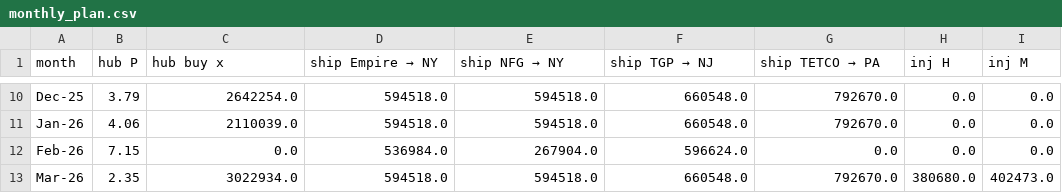
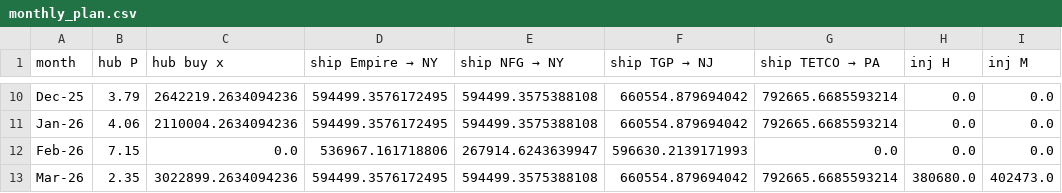
Before and after one commit to robjiakai/MidAtlanticGasMerchant, a CSV file: outputs/monthly_plan.csv, drawn as a sheet; only a part is shown, gaps mark what is left out; the diff covers the shown part only; the diff names each change by its address in the sheet, - before the commit and + after, or states it on an @@ line.

```diff
--- a/outputs/monthly_plan.csv
+++ b/outputs/monthly_plan.csv
-C10 (hub buy x): 2642254.0
+C10 (hub buy x): 2642219.2634094236
-D10:D11 (ship Empire → NY): 594518.0
+D10:D11 (ship Empire → NY): 594499.3576172495
-E10:E11 (ship NFG → NY): 594518.0
+E10:E11 (ship NFG → NY): 594499.3575388108
-F10:F11 (ship TGP → NJ): 660548.0
+F10:F11 (ship TGP → NJ): 660554.879694042
-G10:G11 (ship TETCO → PA): 792670.0
+G10:G11 (ship TETCO → PA): 792665.6685593214
-C11 (hub buy x): 2110039.0
+C11 (hub buy x): 2110004.2634094236
-D12 (ship Empire → NY): 536984.0
+D12 (ship Empire → NY): 536967.161718806
-E12 (ship NFG → NY): 267904.0
+E12 (ship NFG → NY): 267914.6243639947
-F12 (ship TGP → NJ): 596624.0
+F12 (ship TGP → NJ): 596630.2139171993
-C13 (hub buy x): 3022934.0
+C13 (hub buy x): 3022899.2634094236
-D13 (ship Empire → NY): 594518.0
+D13 (ship Empire → NY): 594499.3576172495
-E13 (ship NFG → NY): 594518.0
+E13 (ship NFG → NY): 594499.3575388108
-F13 (ship TGP → NJ): 660548.0
+F13 (ship TGP → NJ): 660554.879694042
-G13 (ship TETCO → PA): 792670.0
+G13 (ship TETCO → PA): 792665.6685593214
```
Also changed, not shown: 30 edited cells elsewhere in this file, outputs/capacity_duals.csv, outputs/market_supply.csv, 4 other files.
